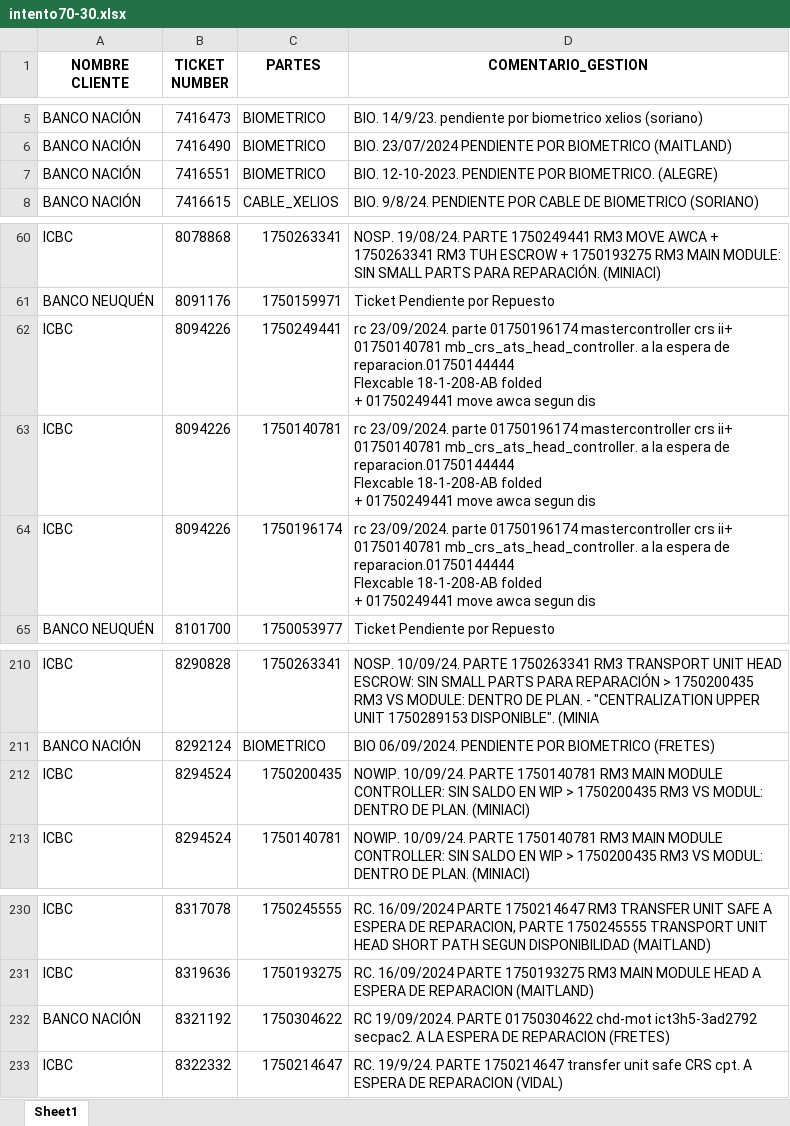
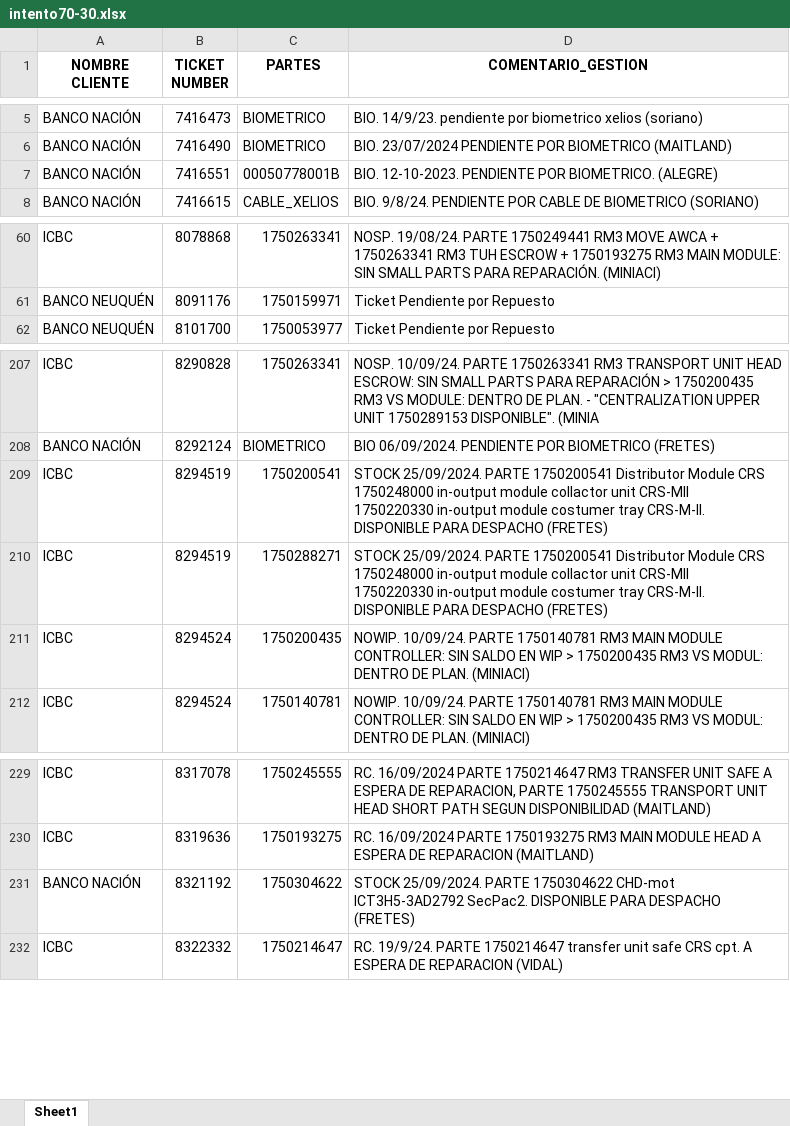
Before and after one commit to lucasrdrz/testdn, an Excel workbook: intento70-30.xlsx, sheet Sheet1, drawn as a sheet; only a part is shown, gaps mark what is left out; values as stored, in another font and other column widths than the file's, no borders; removed rows and columns are numbered as before the commit, all else as after; ↵ is a line break in a cell; the diff covers the shown part only; the diff names each change by its address in the sheet, - before the commit and + after, or states it on an @@ line.

```diff
--- a/intento70-30.xlsx (sheet Sheet1)
+++ b/intento70-30.xlsx (sheet Sheet1)
-C7 (PARTES): BIOMETRICO
+C7 (PARTES): 00050778001B
-row 62: ICBC | 8094226 | 1750249441 | rc 23/09/2024. parte 01750196174 mastercontroller crs ii+ 01750140781 mb_crs_ats_head_controller. a la espera de reparacion.01750144444 ↵ Flexcable 18-1-208-AB folded ↵ + 01750249441 move awca segun dis
-row 63: ICBC | 8094226 | 1750140781 | rc 23/09/2024. parte 01750196174 mastercontroller crs ii+ 01750140781 mb_crs_ats_head_controller. a la espera de reparacion.01750144444 ↵ Flexcable 18-1-208-AB folded ↵ + 01750249441 move awca segun dis
-row 64: ICBC | 8094226 | 1750196174 | rc 23/09/2024. parte 01750196174 mastercontroller crs ii+ 01750140781 mb_crs_ats_head_controller. a la espera de reparacion.01750144444 ↵ Flexcable 18-1-208-AB folded ↵ + 01750249441 move awca segun dis
+row 209: ICBC | 8294519 | 1750200541 | STOCK 25/09/2024. PARTE 1750200541 Distributor Module CRS ↵ 1750248000 in-output module collactor unit CRS-MII ↵ 1750220330 in-output module costumer tray CRS-M-II. DISPONIBLE PARA DESPACHO (FRETES)
+row 210: ICBC | 8294519 | 1750288271 | STOCK 25/09/2024. PARTE 1750200541 Distributor Module CRS ↵ 1750248000 in-output module collactor unit CRS-MII ↵ 1750220330 in-output module costumer tray CRS-M-II. DISPONIBLE PARA DESPACHO (FRETES)
-D231 (COMENTARIO_GESTION): RC 19/09/2024. PARTE 01750304622 chd-mot ict3h5-3ad2792 secpac2. A LA ESPERA DE REPARACION (FRETES)
+D231 (COMENTARIO_GESTION): STOCK 25/09/2024. PARTE 1750304622 CHD-mot ICT3H5-3AD2792 SecPac2. DISPONIBLE PARA DESPACHO (FRETES)
```
Also changed, not shown: 20 added rows, 20 removed rows and 15 edited cells elsewhere in this sheet, ReporteReparacionEfectiveOnline.xlsx, TicktesPendientes.xlsx.
